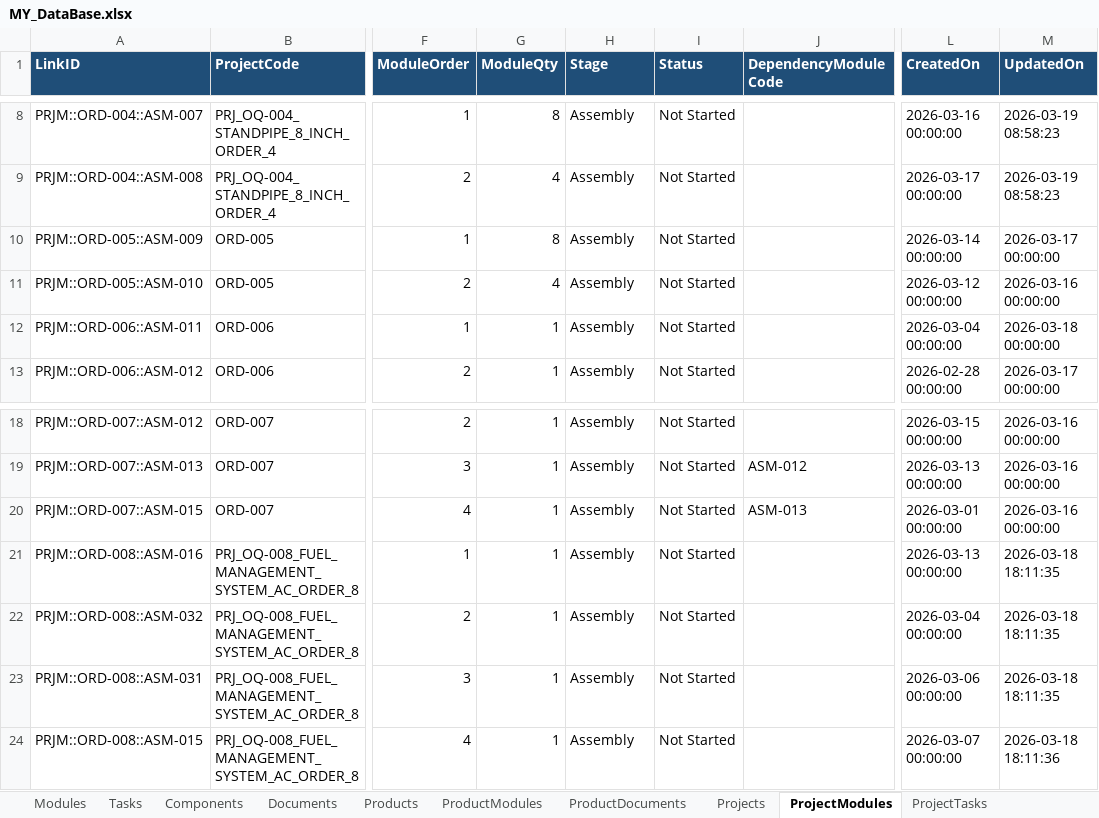
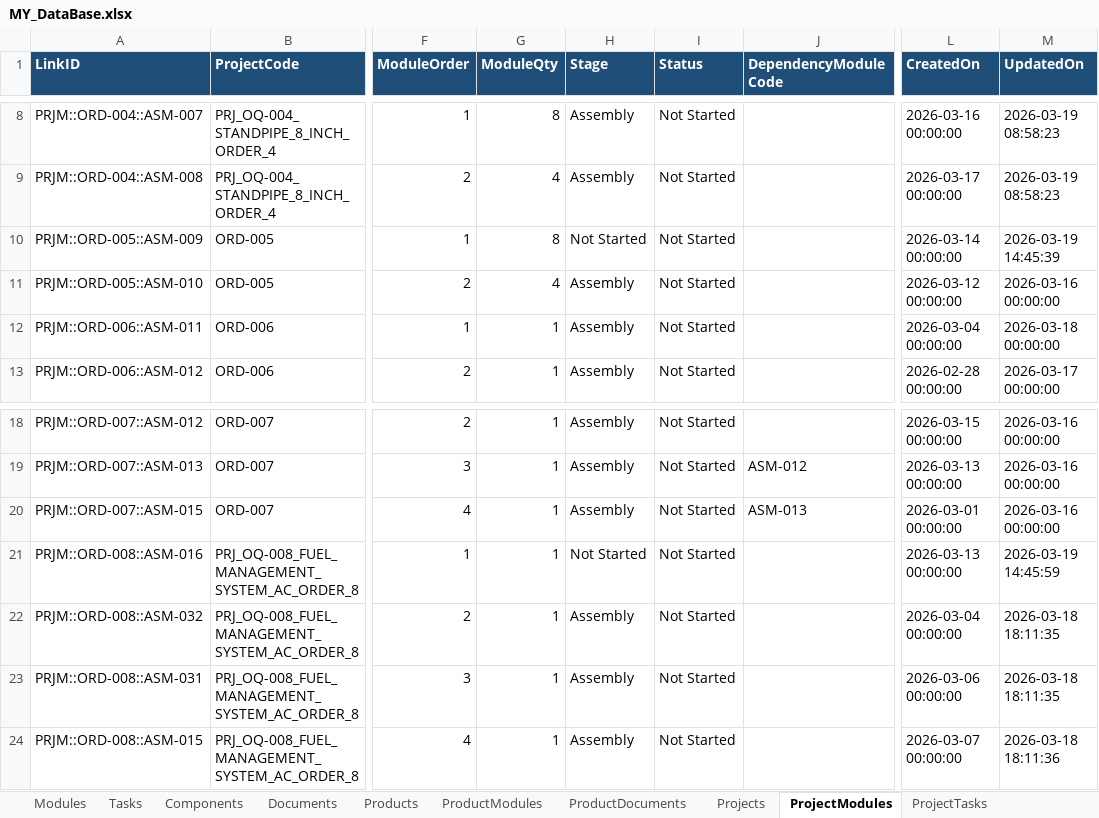
Before and after one commit to ipsachin/ERP-APP, an Excel workbook: workspace/data/MY_DataBase.xlsx, sheet ProjectModules, drawn as a sheet; only a part is shown, gaps mark what is left out; values as stored, in another font and other column widths than the file's, no borders; table styles not drawn; the diff names each change by its address in the sheet, - before the commit and + after, or states it on an @@ line.

```diff
--- a/workspace/data/MY_DataBase.xlsx (sheet ProjectModules)
+++ b/workspace/data/MY_DataBase.xlsx (sheet ProjectModules)
-H10 (Stage): Assembly
+H10 (Stage): Not Started
-M10 (UpdatedOn): 2026-03-17 00:00:00
+M10 (UpdatedOn): 2026-03-19 14:45:39
-H21 (Stage): Assembly
+H21 (Stage): Not Started
-M21 (UpdatedOn): 2026-03-18 18:11:35
+M21 (UpdatedOn): 2026-03-19 14:45:59
```
Also changed, not shown: sheet ProjectTasks, sheet WorkOrders.
